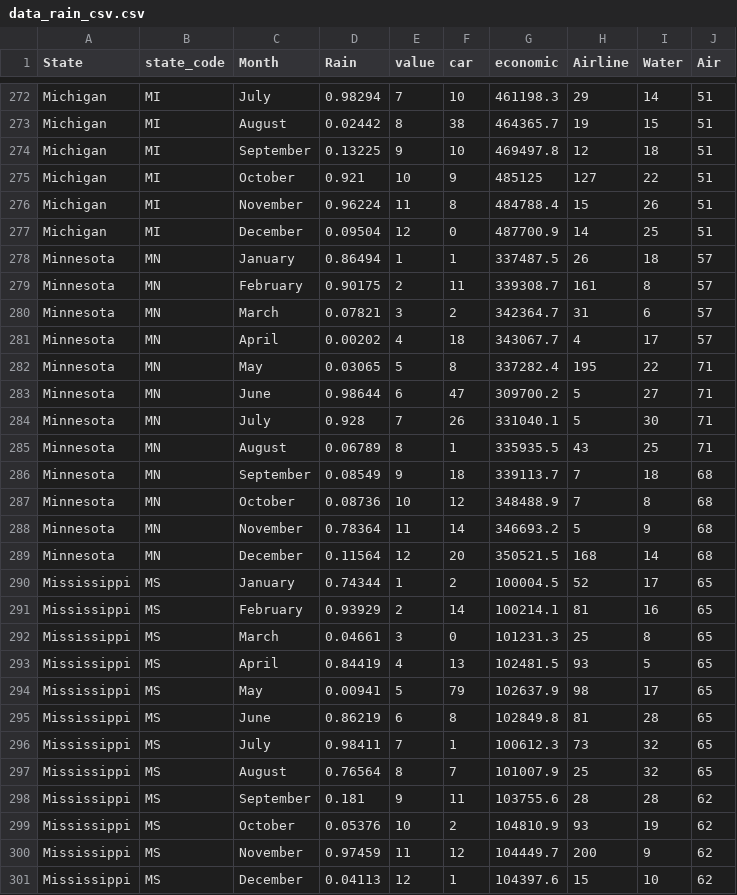
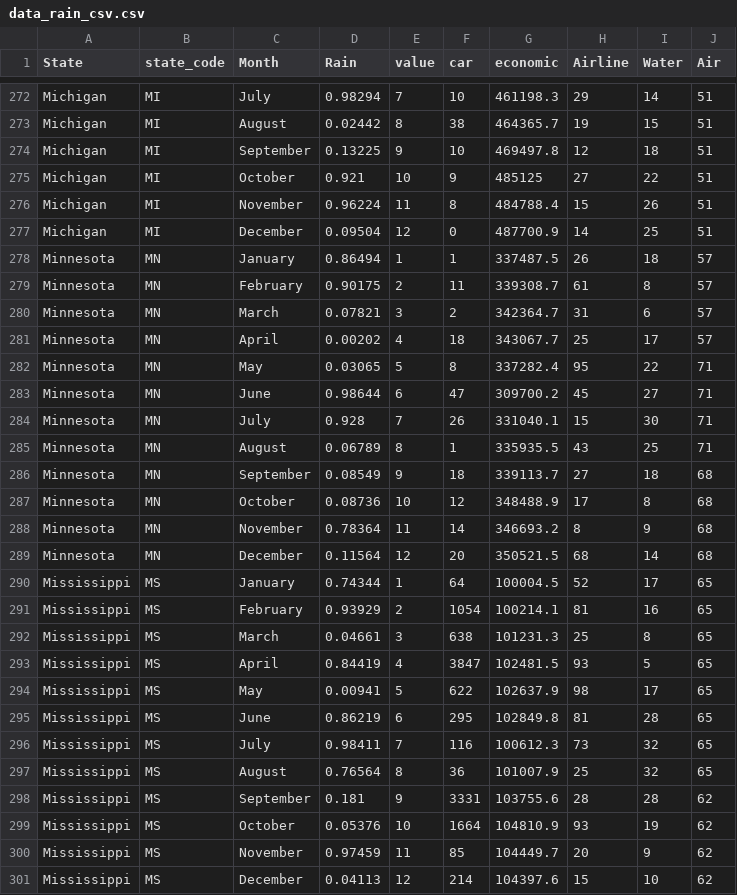
Before and after one commit to SukanthS/InfoVis, a CSV file: data_rain_csv.csv, drawn as a sheet; only a part is shown, gaps mark what is left out; the diff covers the shown part only.

Commit message:
Data Cleaning

```diff
--- a/data_rain_csv.csv
+++ b/data_rain_csv.csv
@@ -274,3 +274,3 @@ Michigan,MI,August,0.02442,8,38,464365.7,19,15,51
 Michigan,MI,September,0.13225,9,10,469497.8,12,18,51
-Michigan,MI,October,0.921,10,9,485125,127,22,51
+Michigan,MI,October,0.921,10,9,485125,27,22,51
 Michigan,MI,November,0.96224,11,8,484788.4,15,26,51
@@ -278,24 +278,24 @@ Michigan,MI,December,0.09504,12,0,487700.9,14,25,51
 Minnesota,MN,January,0.86494,1,1,337487.5,26,18,57
-Minnesota,MN,February,0.90175,2,11,339308.7,161,8,57
+Minnesota,MN,February,0.90175,2,11,339308.7,61,8,57
 Minnesota,MN,March,0.07821,3,2,342364.7,31,6,57
-Minnesota,MN,April,0.00202,4,18,343067.7,4,17,57
-Minnesota,MN,May,0.03065,5,8,337282.4,195,22,71
-Minnesota,MN,June,0.98644,6,47,309700.2,5,27,71
-Minnesota,MN,July,0.928,7,26,331040.1,5,30,71
+Minnesota,MN,April,0.00202,4,18,343067.7,25,17,57
+Minnesota,MN,May,0.03065,5,8,337282.4,95,22,71
+Minnesota,MN,June,0.98644,6,47,309700.2,45,27,71
+Minnesota,MN,July,0.928,7,26,331040.1,15,30,71
 Minnesota,MN,August,0.06789,8,1,335935.5,43,25,71
-Minnesota,MN,September,0.08549,9,18,339113.7,7,18,68
-Minnesota,MN,October,0.08736,10,12,348488.9,7,8,68
-Minnesota,MN,November,0.78364,11,14,346693.2,5,9,68
-Minnesota,MN,December,0.11564,12,20,350521.5,168,14,68
-Mississippi,MS,January,0.74344,1,2,100004.5,52,17,65
-Mississippi,MS,February,0.93929,2,14,100214.1,81,16,65
-Mississippi,MS,March,0.04661,3,0,101231.3,25,8,65
-Mississippi,MS,April,0.84419,4,13,102481.5,93,5,65
-Mississippi,MS,May,0.00941,5,79,102637.9,98,17,65
-Mississippi,MS,June,0.86219,6,8,102849.8,81,28,65
-Mississippi,MS,July,0.98411,7,1,100612.3,73,32,65
-Mississippi,MS,August,0.76564,8,7,101007.9,25,32,65
-Mississippi,MS,September,0.181,9,11,103755.6,28,28,62
-Mississippi,MS,October,0.05376,10,2,104810.9,93,19,62
-Mississippi,MS,November,0.97459,11,12,104449.7,200,9,62
-Mississippi,MS,December,0.04113,12,1,104397.6,15,10,62
+Minnesota,MN,September,0.08549,9,18,339113.7,27,18,68
+Minnesota,MN,October,0.08736,10,12,348488.9,17,8,68
+Minnesota,MN,November,0.78364,11,14,346693.2,8,9,68
+Minnesota,MN,December,0.11564,12,20,350521.5,68,14,68
+Mississippi,MS,January,0.74344,1,64,100004.5,52,17,65
+Mississippi,MS,February,0.93929,2,1054,100214.1,81,16,65
+Mississippi,MS,March,0.04661,3,638,101231.3,25,8,65
+Mississippi,MS,April,0.84419,4,3847,102481.5,93,5,65
+Mississippi,MS,May,0.00941,5,622,102637.9,98,17,65
+Mississippi,MS,June,0.86219,6,295,102849.8,81,28,65
+Mississippi,MS,July,0.98411,7,116,100612.3,73,32,65
+Mississippi,MS,August,0.76564,8,36,101007.9,25,32,65
+Mississippi,MS,September,0.181,9,3331,103755.6,28,28,62
+Mississippi,MS,October,0.05376,10,1664,104810.9,93,19,62
+Mississippi,MS,November,0.97459,11,85,104449.7,20,9,62
+Mississippi,MS,December,0.04113,12,214,104397.6,15,10,62
```
Also changed, not shown: 56 edited cells elsewhere in this file.
